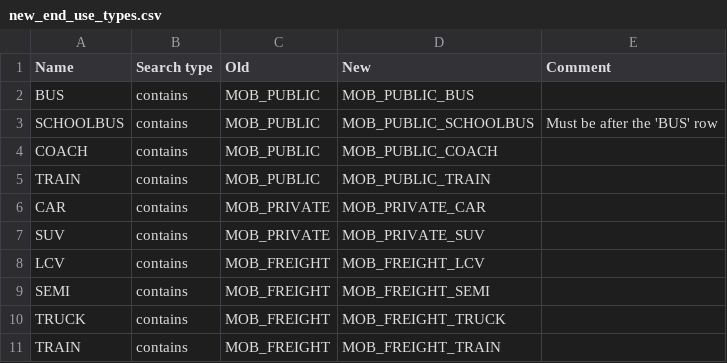
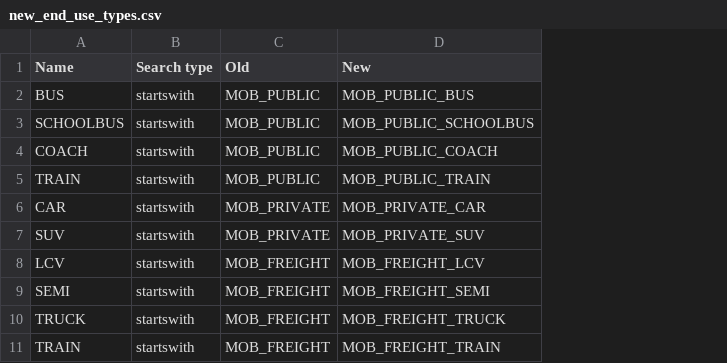
Before and after one commit to matthieu-str/mescal, a CSV file: dev/energyscope_data/new_end_use_types.csv, drawn as a sheet; the diff names each change by its address in the sheet, - before the commit and + after, or states it on an @@ line.

Commit message:
added "startswith" search type

```diff
--- a/dev/energyscope_data/new_end_use_types.csv
+++ b/dev/energyscope_data/new_end_use_types.csv
-column E (Comment), row 3: Must be after the 'BUS' row
-B2:B11 (Search type): contains
+B2:B11 (Search type): startswith
```
